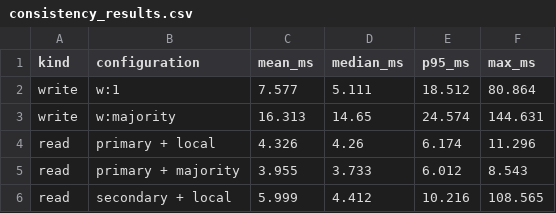
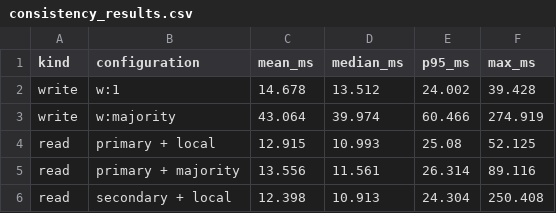
Before and after one commit to labnoujsiham/bigdata, a CSV file: results/consistency_results.csv, drawn as a sheet.

```diff
--- a/results/consistency_results.csv
+++ b/results/consistency_results.csv
@@ -1,6 +1,6 @@
 kind,configuration,mean_ms,median_ms,p95_ms,max_ms
-write,w:1,7.577,5.111,18.512,80.864
-write,w:majority,16.313,14.65,24.574,144.631
-read,primary + local,4.326,4.26,6.174,11.296
-read,primary + majority,3.955,3.733,6.012,8.543
-read,secondary + local,5.999,4.412,10.216,108.565
+write,w:1,14.678,13.512,24.002,39.428
+write,w:majority,43.064,39.974,60.466,274.919
+read,primary + local,12.915,10.993,25.08,52.125
+read,primary + majority,13.556,11.561,26.314,89.116
+read,secondary + local,12.398,10.913,24.304,250.408
```
Also changed, not shown: results/benchmark_results.csv, results/index_comparison.csv, 4 other files.
